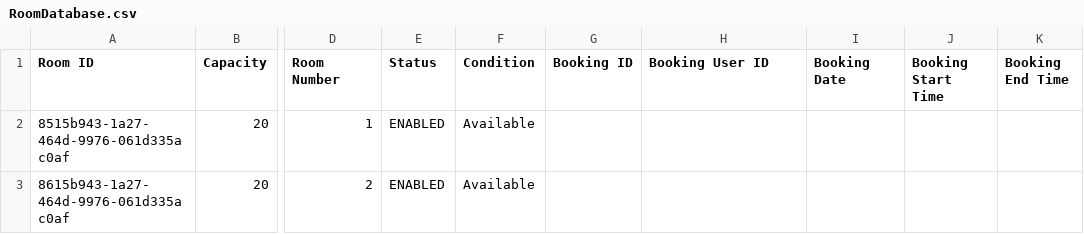
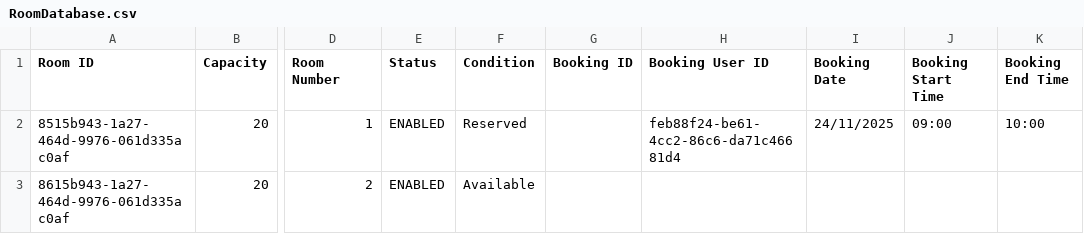
Before and after one commit to artin59/3311-Project, a CSV file: RoomDatabase.csv, drawn as a sheet; only a part is shown, gaps mark what is left out; the diff names each change by its address in the sheet, - before the commit and + after, or states it on an @@ line.

```diff
--- a/RoomDatabase.csv
+++ b/RoomDatabase.csv
-F2 (Condition): Available
+F2 (Condition): Reserved
-H2 (Booking User ID): (empty)
+H2 (Booking User ID): feb88f24-be61-4cc2-86c6-da71c46681d4
-I2 (Booking Date): (empty)
+I2 (Booking Date): 24/11/2025
-J2 (Booking Start Time): (empty)
+J2 (Booking Start Time): 09:00
-K2 (Booking End Time): (empty)
+K2 (Booking End Time): 10:00
```
Also changed, not shown: 3 other files.
